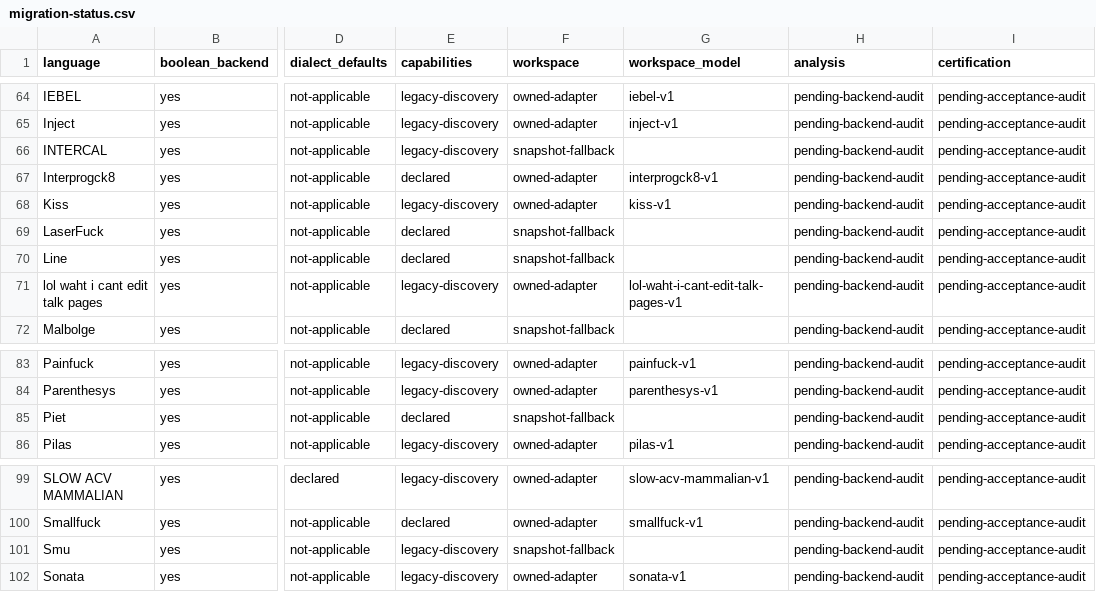
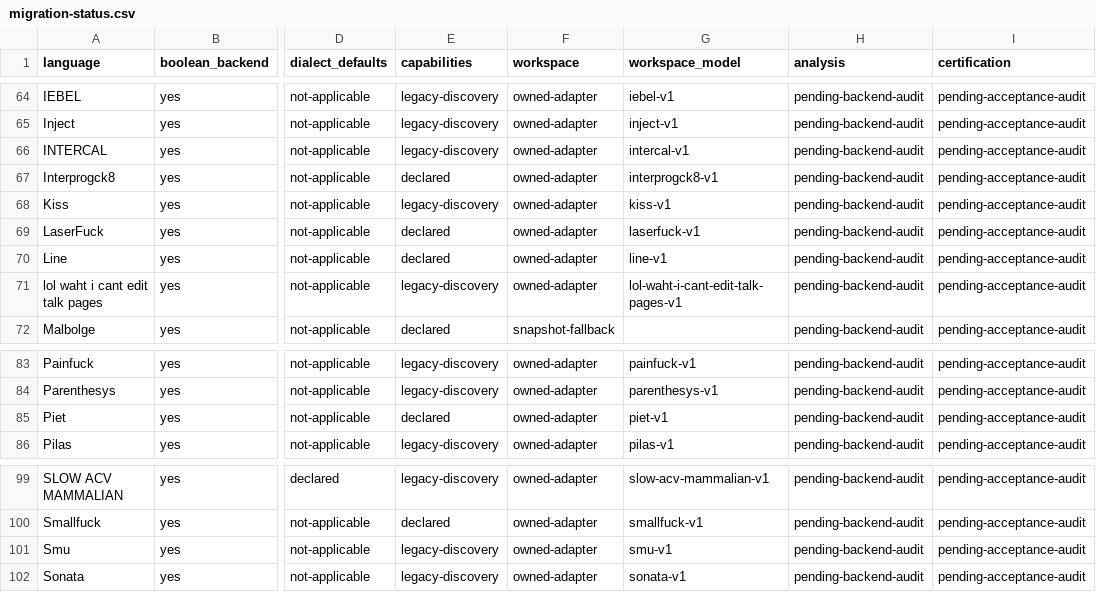
Before and after one commit to bangyen/esolangs, a CSV file: docs/migration-status.csv, drawn as a sheet; only a part is shown, gaps mark what is left out; the diff names each change by its address in the sheet, - before the commit and + after, or states it on an @@ line.

Commit message:
Declare semantic workspace for five raster and store interpreters
Extend explicit/inherited accounting coverage from 105 to 110 of 117 languages:
INTERCAL, LaserFuck, Line, Piet and Smu. Freeze scalar and array maps, stashed
arrays, logical tape cells, beams, raster cursors and bit buffers independently
of cycle snapshots, map buckets and chunk boundaries. Omit immutable source
fingerprints and the final-dump guard. Update owned resource witnesses and the
rollout ledger without adding test cases.

INTERCAL's owned retrieval witness captures both scalar and array stashes,
checks literal contents and retains old projections through dimension changes.
Controls repack map buckets, poison cycle snapshots/program fingerprints and
finalize a halted tape without changing its logical workspace. All five
corrupted projection controls are detected.

Native execution ASTs are unchanged. Compare 10,966 programs;
8,774 halt cleanly within the 400-command window. Independent resource
projections match over 726 completed cases and 190,618 commands. Old peaks match
except LaserFuck's single final-dump guard bit, excluded only after completion;
registered measurements stop at halt, so all 21 original proof arities, bounds
and exactness requirements pass unchanged.

Timing/fuzz checks cover 1,726 programs. Throughput ratios
0.997512-1.005160; 200 injected output faults detected. All 915
emitted size/command pins match; generated docs remain unchanged. No generator,
proof formula or size anchor changes.

Exact-wheel source fingerprints and native/stepped/isolated execution routes
pass on Python 3.12, 3.13, 3.14 and 3.15. Required just test passes on the
rebased tree; full logs archived with this batch's evidence.

The first required gate found Smu sharing/resource totals over the fast band
(1.07s under the suite, 1.02s alone). The existing witness counts constants
through arity 12 and terminal paths with every option; classify it medium,
retaining all rows and assertions. It passes alone after that correction.
The final rebase preserves dialect-aware preparation and artifact settings.

The wheel fingerprint guard caught stale incremental build output retaining
a module deleted by the parallel dialect move. Rebuild from a clean generated
build directory; every shipped wheel file must exist and match current source.

```diff
--- a/docs/migration-status.csv
+++ b/docs/migration-status.csv
-F66 (workspace): snapshot-fallback
+F66 (workspace): owned-adapter
-G66 (workspace_model): (empty)
+G66 (workspace_model): intercal-v1
-F69:F70 (workspace): snapshot-fallback
+F69:F70 (workspace): owned-adapter
-G69 (workspace_model): (empty)
+G69 (workspace_model): laserfuck-v1
-G70 (workspace_model): (empty)
+G70 (workspace_model): line-v1
-F85 (workspace): snapshot-fallback
+F85 (workspace): owned-adapter
-G85 (workspace_model): (empty)
+G85 (workspace_model): piet-v1
-F101 (workspace): snapshot-fallback
+F101 (workspace): owned-adapter
-G101 (workspace_model): (empty)
+G101 (workspace_model): smu-v1
```
Also changed, not shown: 12 other files.
